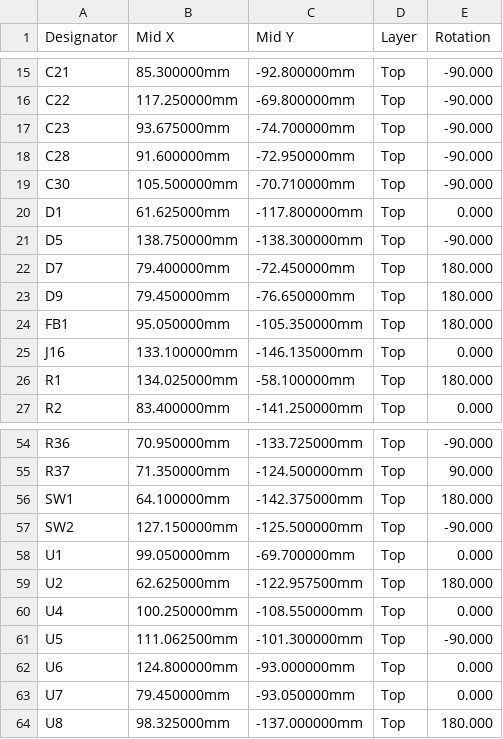
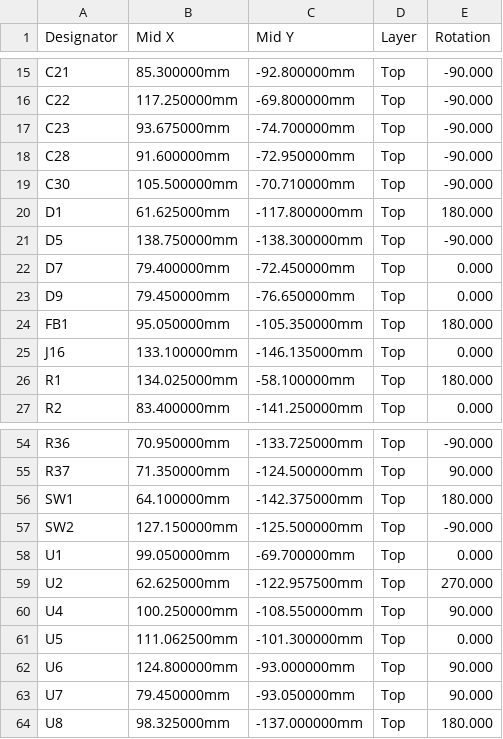
Before and after one commit to LeoSole423/PCB_SALUS_V3, a CSV file: fabricacion/JLCPCB_2026-08-12_SALUS_v3/PCB_SALUS_v3-JLC-CPL.csv, drawn as a sheet; only a part is shown, gaps mark what is left out.

Commit message:
Ajusta rotaciones CPL para JLCPCB

```diff
--- a/fabricacion/JLCPCB_2026-08-12_SALUS_v3/PCB_SALUS_v3-JLC-CPL.csv
+++ b/fabricacion/JLCPCB_2026-08-12_SALUS_v3/PCB_SALUS_v3-JLC-CPL.csv
@@ -19,6 +19,6 @@ C28,91.600000mm,-72.950000mm,Top,-90.000
 C30,105.500000mm,-70.710000mm,Top,-90.000
-D1,61.625000mm,-117.800000mm,Top,0.000
+D1,61.625000mm,-117.800000mm,Top,180.000
 D5,138.750000mm,-138.300000mm,Top,-90.000
-D7,79.400000mm,-72.450000mm,Top,180.000
-D9,79.450000mm,-76.650000mm,Top,180.000
+D7,79.400000mm,-72.450000mm,Top,0.000
+D9,79.450000mm,-76.650000mm,Top,0.000
 FB1,95.050000mm,-105.350000mm,Top,180.000
@@ -58,7 +58,7 @@ SW2,127.150000mm,-125.500000mm,Top,-90.000
 U1,99.050000mm,-69.700000mm,Top,0.000
-U2,62.625000mm,-122.957500mm,Top,180.000
-U4,100.250000mm,-108.550000mm,Top,0.000
-U5,111.062500mm,-101.300000mm,Top,-90.000
-U6,124.800000mm,-93.000000mm,Top,0.000
-U7,79.450000mm,-93.050000mm,Top,0.000
+U2,62.625000mm,-122.957500mm,Top,270.000
+U4,100.250000mm,-108.550000mm,Top,90.000
+U5,111.062500mm,-101.300000mm,Top,0.000
+U6,124.800000mm,-93.000000mm,Top,90.000
+U7,79.450000mm,-93.050000mm,Top,90.000
 U8,98.325000mm,-137.000000mm,Top,180.000
```
Also changed, not shown: fabricacion/JLCPCB_2026-08-12_SALUS_v3/validacion/rotaciones_criticas.csv, 2 other files.
